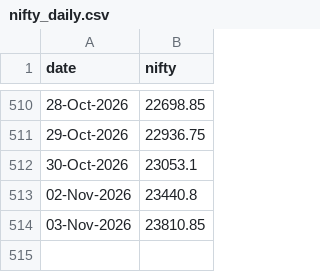
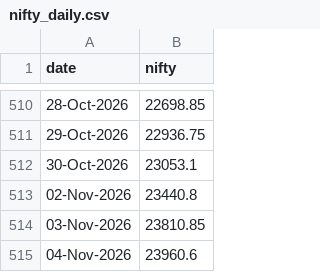
Before and after one commit to dheerkapil/gift-nifty-oi, a CSV file: data/nifty_daily.csv, drawn as a sheet; only a part is shown, gaps mark what is left out; the diff names each change by its address in the sheet, - before the commit and + after, or states it on an @@ line.

```diff
--- a/data/nifty_daily.csv
+++ b/data/nifty_daily.csv
+row 515: 04-Nov-2026 | 23960.6
```
Also changed, not shown: data/oi_master.csv.
